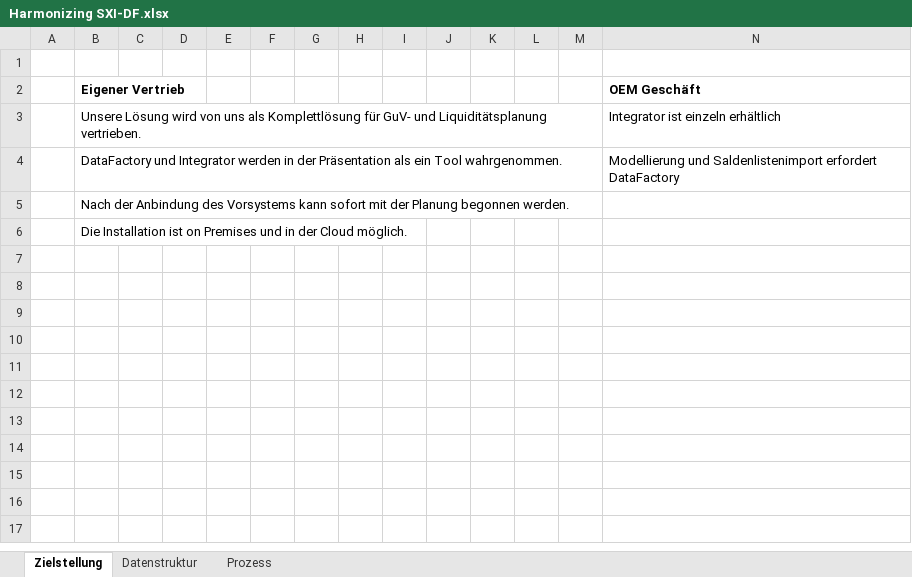
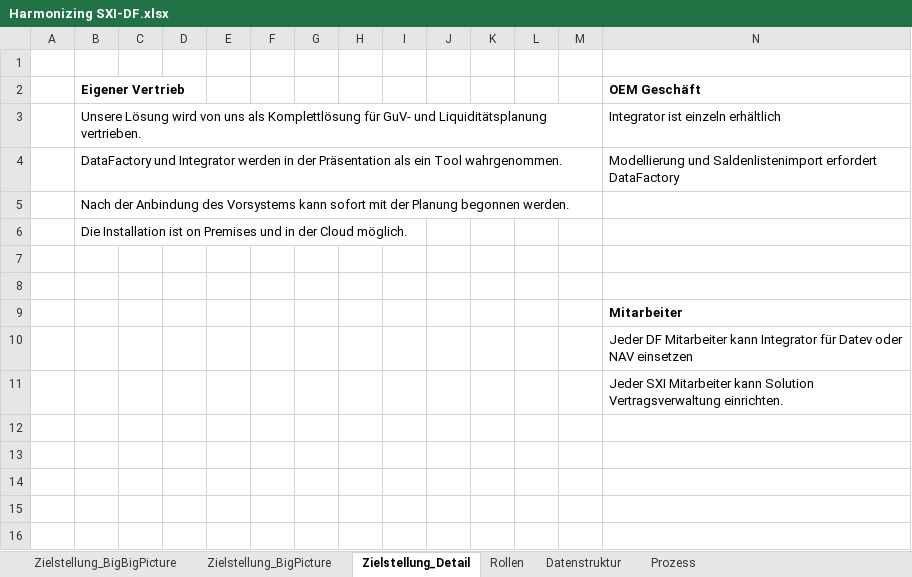
Before and after one commit to saxess-software/DataFactory-Knowledge-Center, an Excel workbook: 8. Harmonising standards/Harmonizing SXI-DF.xlsx, sheet Zielstellung_Detail, drawn as a sheet; only a part is shown; the shorter side is filled out with more unchanged rows; values as stored, in another font and other column widths than the file's, no borders; charts and pictures not drawn; the diff names each change by its address in the sheet, - before the commit and + after, or states it on an @@ line.

```diff
--- a/8. Harmonising standards/Harmonizing SXI-DF.xlsx (sheet Zielstellung_Detail)
+++ b/8. Harmonising standards/Harmonizing SXI-DF.xlsx (sheet Zielstellung_Detail)
-sheet tab: Zielstellung
+sheet tab: Zielstellung_Detail
+sheet tab: Zielstellung_BigBigPicture
+sheet tab: Zielstellung_BigPicture
+sheet tab: Rollen
-N9 (OEM Geschäft): (empty)
+N9 (OEM Geschäft): Mitarbeiter
-N10 (OEM Geschäft): (empty)
+N10 (OEM Geschäft): Jeder DF Mitarbeiter kann Integrator für Datev oder NAV einsetzen
-N11 (OEM Geschäft): (empty)
+N11 (OEM Geschäft): Jeder SXI Mitarbeiter kann Solution Vertragsverwaltung einrichten.
```
Also changed, not shown: charts or pictures.
